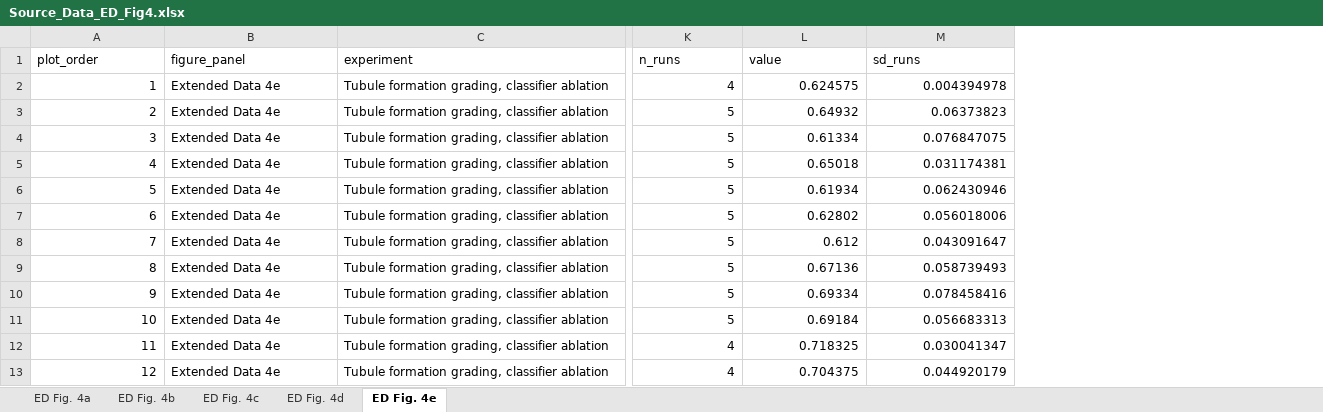
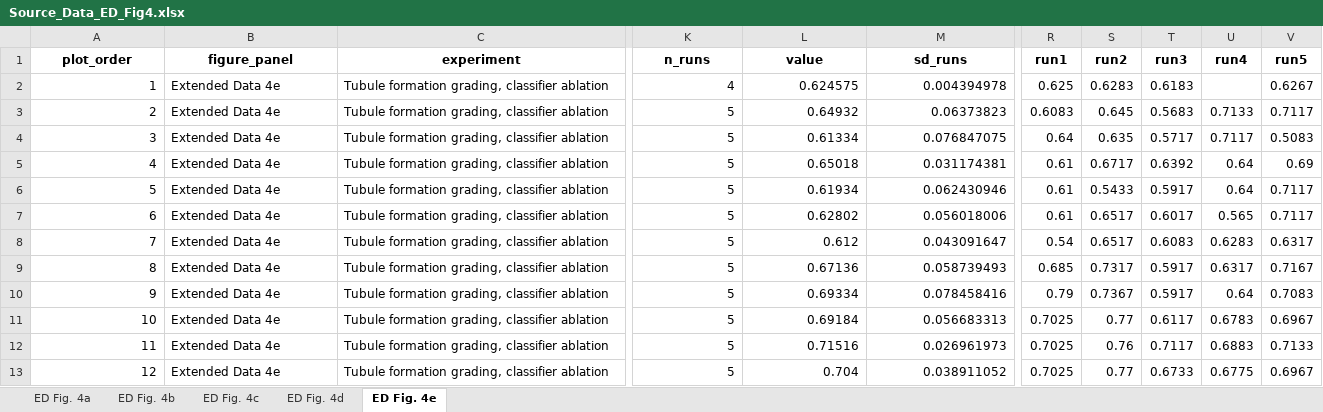
Before and after one commit to zhihuanglab/TissueLab-Experiment, an Excel workbook: source_data/workbooks/Source_Data_ED_Fig4.xlsx, sheet ED Fig. 4e, drawn as a sheet; only a part is shown, gaps mark what is left out; values as stored, in another font and other column widths than the file's, no borders; the diff covers the shown part only; the diff names each change by its address in the sheet, - before the commit and + after, or states it on an @@ line.

```diff
--- a/source_data/workbooks/Source_Data_ED_Fig4.xlsx (sheet ED Fig. 4e)
+++ b/source_data/workbooks/Source_Data_ED_Fig4.xlsx (sheet ED Fig. 4e)
+column R (run1), rows 2-13: 0.625 | 0.6083 | 0.64 | 0.61 | 0.61 | 0.61 | 0.54 | 0.685 | 0.79 | 0.7025 | 0.7025 | 0.7025
+column S (run2), rows 2-13: 0.6283 | 0.645 | 0.635 | 0.6717 | 0.5433 | 0.6517 | 0.6517 | 0.7317 | 0.7367 | 0.77 | 0.76 | 0.77
+column T (run3), rows 2-13: 0.6183 | 0.5683 | 0.5717 | 0.6392 | 0.5917 | 0.6017 | 0.6083 | 0.5917 | 0.5917 | 0.6117 | 0.7117 | 0.6733
+column U (run4), rows 3-13: 0.7133 | 0.7117 | 0.64 | 0.64 | 0.565 | 0.6283 | 0.6317 | 0.64 | 0.6783 | 0.6883 | 0.6775
+column V (run5), rows 2-13: 0.6267 | 0.7117 | 0.5083 | 0.69 | 0.7117 | 0.7117 | 0.6317 | 0.7167 | 0.7083 | 0.6967 | 0.7133 | 0.6967
@@ A1:M1 bold: off → on, alignment: left → center @@
-K12:K13 (n_runs): 4
+K12:K13 (n_runs): 5
-L12 (value): 0.718325
+L12 (value): 0.71516
-M12 (sd_runs): 0.030041347
+M12 (sd_runs): 0.026961973
-L13 (value): 0.704375
+L13 (value): 0.704
-M13 (sd_runs): 0.044920179
+M13 (sd_runs): 0.038911052
```
Also changed, not shown: 62 edited cells and cell formats elsewhere in this sheet, sheet ED Fig. 4c, sheet ED Fig. 4d, sheet ED Fig. 4b, sheet ED Fig. 4a, source_data/workbooks/Source_Data_ED_Fig2.xlsx, source_data/workbooks/Source_Data_ED_Fig7.xlsx, 35 other files.
